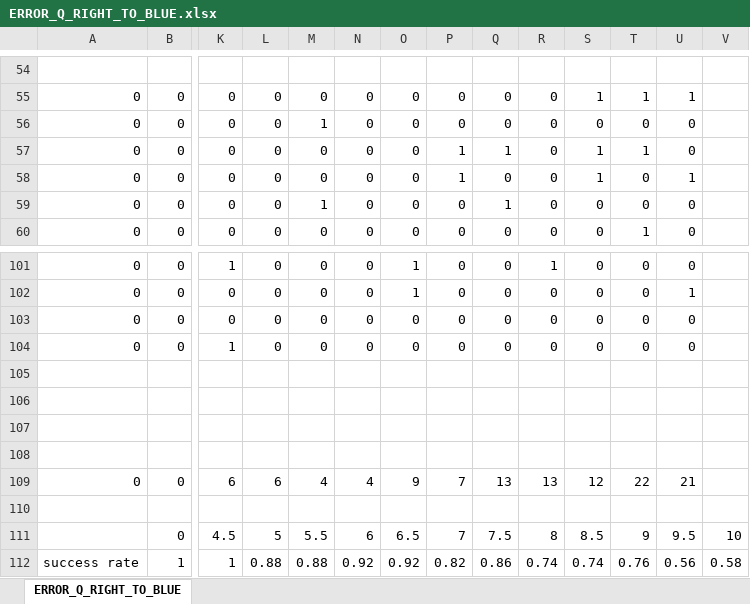
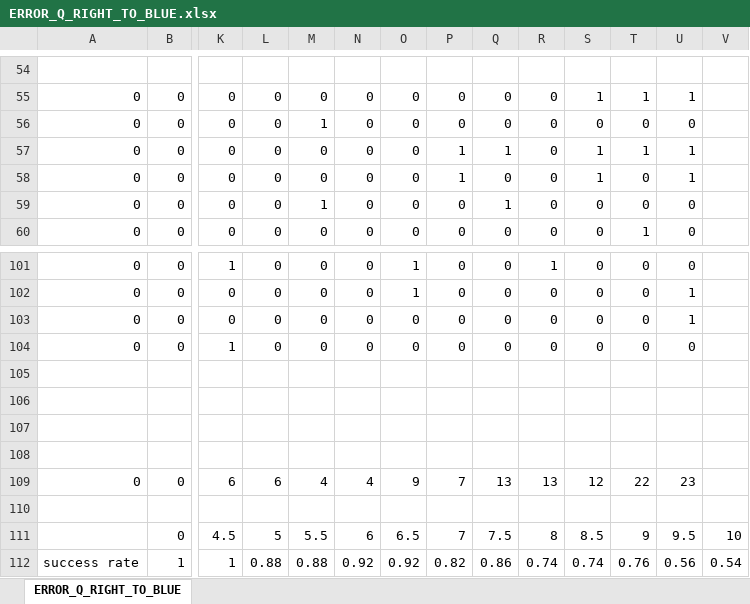
Before and after one commit to TetsuyaKomota/GitforEclipseTest, an Excel workbook: IntentionLearning/log/ERROR_Q/xlsx形式/ERROR_Q_RIGHT_TO_BLUE.xlsx, sheet ERROR_Q_RIGHT_TO_BLUE, drawn as a sheet; only a part is shown, gaps mark what is left out; values as stored, in another font and other column widths than the file's, no borders; charts and pictures not drawn; removed rows and columns are numbered as before the commit, all else as after; rows hold the shown columns only; the diff names each change by its address in the sheet, - before the commit and + after, or states it on an @@ line.

```diff
--- a/IntentionLearning/log/ERROR_Q/xlsx形式/ERROR_Q_RIGHT_TO_BLUE.xlsx (sheet ERROR_Q_RIGHT_TO_BLUE)
+++ b/IntentionLearning/log/ERROR_Q/xlsx形式/ERROR_Q_RIGHT_TO_BLUE.xlsx (sheet ERROR_Q_RIGHT_TO_BLUE)
-U57: 0
+U57: 1
-row 103: 0 | 0 | 0 | 0 | 0 | 0 | 0 | 0 | 0 | 0 | 0 | 0 | 0
+row 103: 0 | 0 | 0 | 0 | 0 | 0 | 0 | 0 | 0 | 0 | 0 | 0 | 1
-U109: 21
+U109: 23
-V112: 0.58
+V112: 0.54
```
Also changed, not shown: formulas that keep their value, charts or pictures, IntentionLearning/log/ERROR_Q/xlsx形式/ERROR_Q_MOVE_THE_CENTER.xlsx, IntentionLearning/log/ERROR_Q/xlsx形式/ERROR_Q_NEAR_BY_ORANGE.xlsx, 10 other files.
